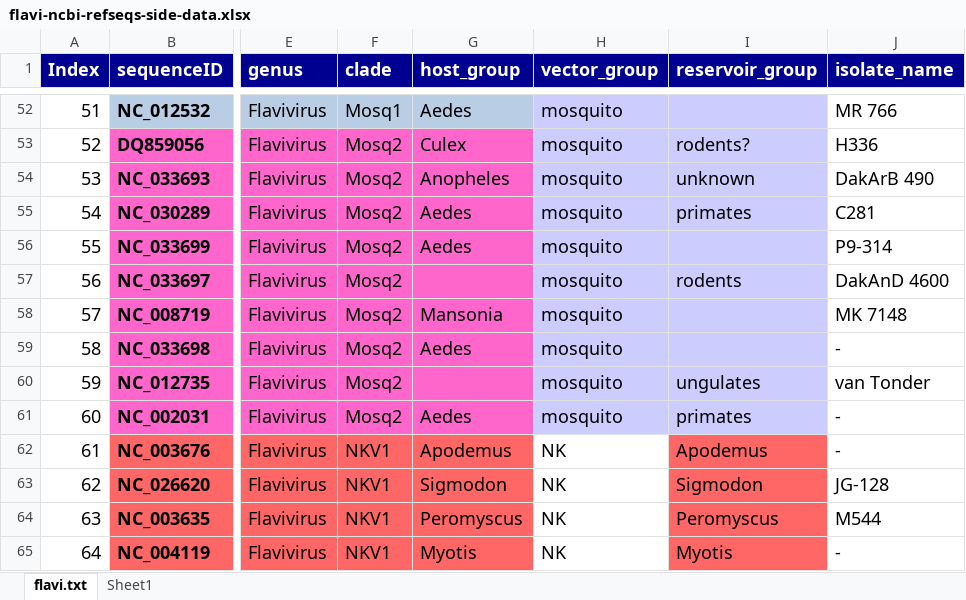
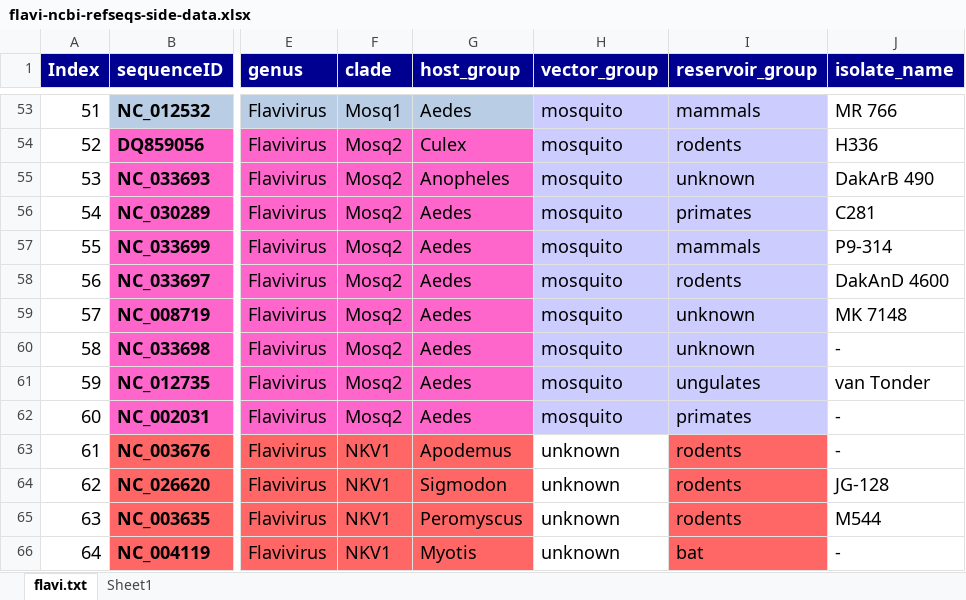
Before and after one commit to giffordlabcvr/Flavivirus-GLUE, an Excel workbook: tabular/flavi-ncbi-refseqs-side-data.xlsx, sheet flavi.txt, drawn as a sheet; only a part is shown, gaps mark what is left out; values as stored, in another font and other column widths than the file's, no borders; addresses are those after the commit; the diff covers the shown part only; the diff names each change by its address in the sheet, - before the commit and + after, or states it on an @@ line.

Commit message:
Updated host group, vector, and reservoir yaay

```diff
--- a/tabular/flavi-ncbi-refseqs-side-data.xlsx (sheet flavi.txt)
+++ b/tabular/flavi-ncbi-refseqs-side-data.xlsx (sheet flavi.txt)
-I53 (reservoir_group): (empty)
+I53 (reservoir_group): mammals
-I54 (reservoir_group): rodents?
+I54 (reservoir_group): rodents
-I57 (reservoir_group): (empty)
+I57 (reservoir_group): mammals
-G58 (host_group): (empty)
+G58 (host_group): Aedes
-G59 (host_group): Mansonia
+G59 (host_group): Aedes
-I59:I60 (reservoir_group): (empty)
+I59:I60 (reservoir_group): unknown
-G61 (host_group): (empty)
+G61 (host_group): Aedes
-H63:H66 (vector_group): NK
+H63:H66 (vector_group): unknown
-I63 (reservoir_group): Apodemus
+I63 (reservoir_group): rodents
-I64 (reservoir_group): Sigmodon
+I64 (reservoir_group): rodents
-I65 (reservoir_group): Peromyscus
+I65 (reservoir_group): rodents
-I66 (reservoir_group): Myotis
+I66 (reservoir_group): bat
```
Also changed, not shown: 7 added rows, 1 removed row, 59 edited cells, cell formats and row numbers in column A elsewhere in this sheet.
